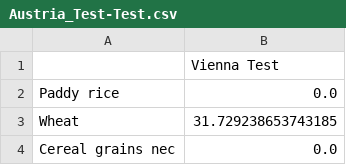
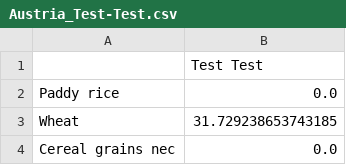
Before and after one commit to QGasSP/ggia-backend, a CSV file: CSVfiles/consumption/datasets/Austria_Test-Test.csv, drawn as a sheet; only a part is shown.

Commit message:
renaming vienna to test

```diff
--- a/CSVfiles/consumption/datasets/Austria_Test-Test.csv
+++ b/CSVfiles/consumption/datasets/Austria_Test-Test.csv
@@ -1,2 +1,2 @@
-,Vienna Test
+,Test Test
 Paddy rice,0.0
```
Also changed, not shown: CSVfiles/consumption/datasets/Austria_Test-Test2.csv.
